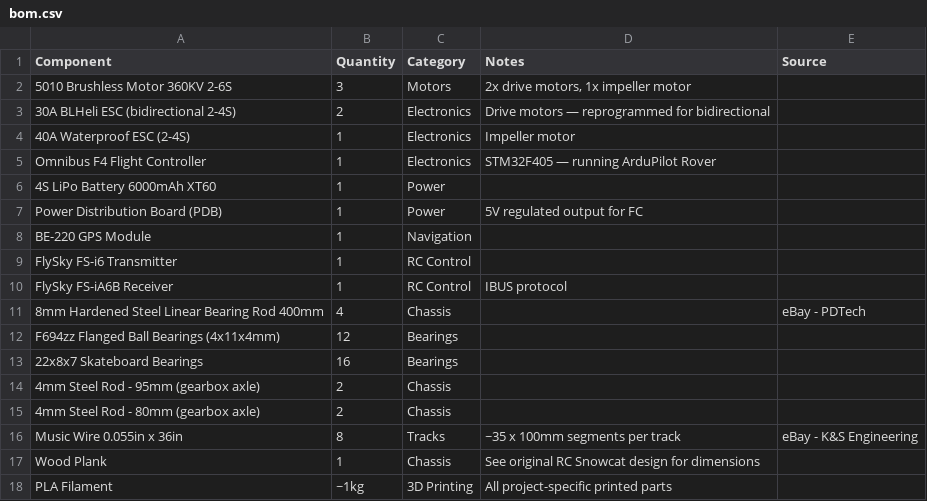
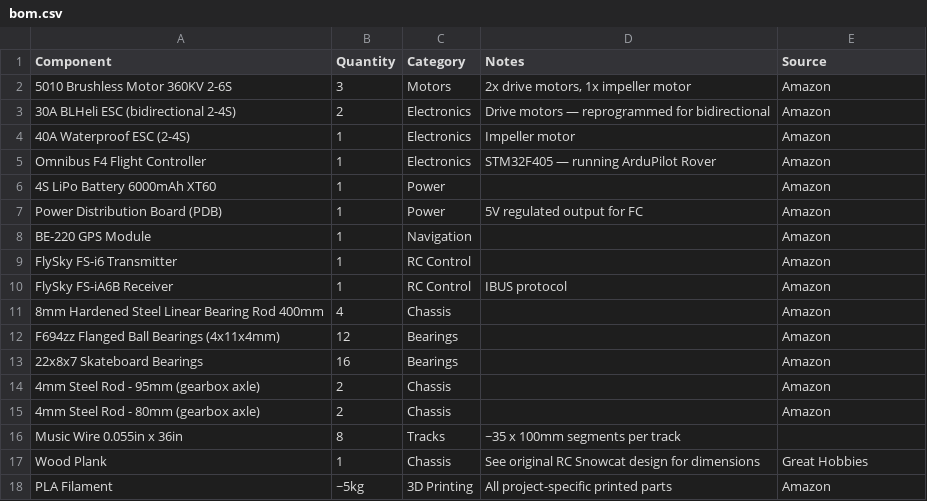
Before and after one commit to ninja99-cpu/autonomouse-snow-rover, a CSV file: hardware/bom.csv, drawn as a sheet.

Commit message:
Update bom.csv

```diff
--- a/hardware/bom.csv
+++ b/hardware/bom.csv
@@ -1,18 +1,18 @@
 Component,Quantity,Category,Notes,Source
-5010 Brushless Motor 360KV 2-6S,3,Motors,"2x drive motors, 1x impeller motor",
-30A BLHeli ESC (bidirectional 2-4S),2,Electronics,Drive motors — reprogrammed for bidirectional,
-40A Waterproof ESC (2-4S),1,Electronics,Impeller motor,
-Omnibus F4 Flight Controller,1,Electronics,STM32F405 — running ArduPilot Rover,
-4S LiPo Battery 6000mAh XT60,1,Power,,
-Power Distribution Board (PDB),1,Power,5V regulated output for FC,
-BE-220 GPS Module,1,Navigation,,
-FlySky FS-i6 Transmitter,1,RC Control,,
-FlySky FS-iA6B Receiver,1,RC Control,IBUS protocol,
-8mm Hardened Steel Linear Bearing Rod 400mm,4,Chassis,,eBay - PDTech
-F694zz Flanged Ball Bearings (4x11x4mm),12,Bearings,,
-22x8x7 Skateboard Bearings,16,Bearings,,
-4mm Steel Rod - 95mm (gearbox axle),2,Chassis,,
-4mm Steel Rod - 80mm (gearbox axle),2,Chassis,,
-Music Wire 0.055in x 36in,8,Tracks,"~35 x 100mm segments per track",eBay - K&S Engineering
-Wood Plank,1,Chassis,See original RC Snowcat design for dimensions,
-PLA Filament,~1kg,3D Printing,All project-specific printed parts,
+5010 Brushless Motor 360KV 2-6S,3,Motors,"2x drive motors, 1x impeller motor",Amazon
+30A BLHeli ESC (bidirectional 2-4S),2,Electronics,Drive motors — reprogrammed for bidirectional,Amazon
+40A Waterproof ESC (2-4S),1,Electronics,Impeller motor,Amazon
+Omnibus F4 Flight Controller,1,Electronics,STM32F405 — running ArduPilot Rover,Amazon
+4S LiPo Battery 6000mAh XT60,1,Power,,Amazon
+Power Distribution Board (PDB),1,Power,5V regulated output for FC,Amazon
+BE-220 GPS Module,1,Navigation,,Amazon
+FlySky FS-i6 Transmitter,1,RC Control,,Amazon
+FlySky FS-iA6B Receiver,1,RC Control,IBUS protocol,Amazon
+8mm Hardened Steel Linear Bearing Rod 400mm,4,Chassis,,Amazon
+F694zz Flanged Ball Bearings (4x11x4mm),12,Bearings,,Amazon
+22x8x7 Skateboard Bearings,16,Bearings,,Amazon
+4mm Steel Rod - 95mm (gearbox axle),2,Chassis,,Amazon
+4mm Steel Rod - 80mm (gearbox axle),2,Chassis,,Amazon
+Music Wire 0.055in x 36in,8,Tracks,"~35 x 100mm segments per track",
+Wood Plank,1,Chassis,See original RC Snowcat design for dimensions,Great Hobbies
+PLA Filament,~5kg,3D Printing,All project-specific printed parts,Amazon
```
